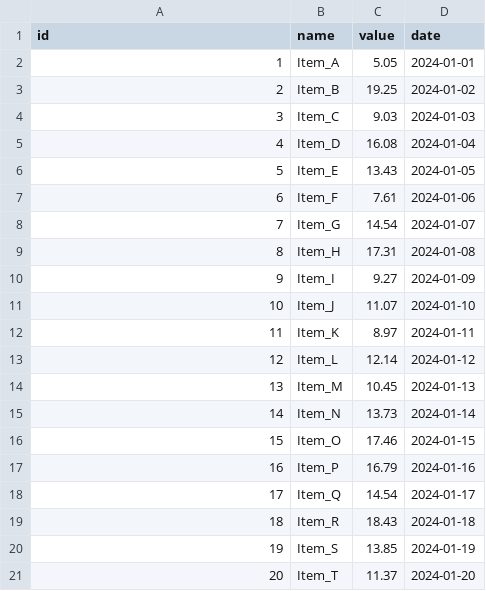
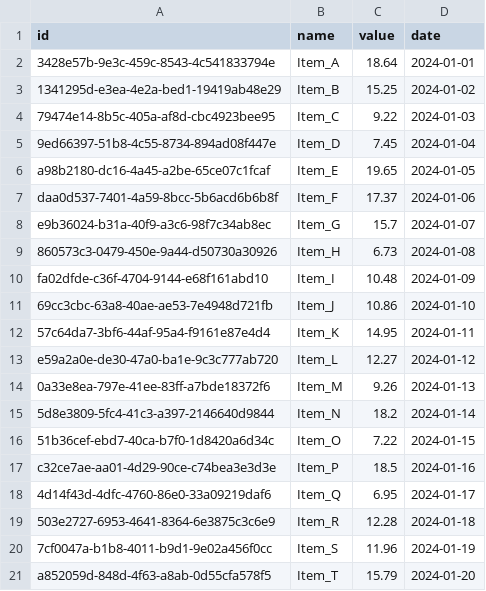
Before and after one commit to rodrigoorocha/ProjetoAPICSV, a CSV file: produtos.csv, drawn as a sheet.

```diff
--- a/produtos.csv
+++ b/produtos.csv
@@ -1,21 +1,21 @@
 id,name,value,date
-1,Item_A,5.05,2024-01-01
-2,Item_B,19.25,2024-01-02
-3,Item_C,9.03,2024-01-03
-4,Item_D,16.08,2024-01-04
-5,Item_E,13.43,2024-01-05
-6,Item_F,7.61,2024-01-06
-7,Item_G,14.54,2024-01-07
-8,Item_H,17.31,2024-01-08
-9,Item_I,9.27,2024-01-09
-10,Item_J,11.07,2024-01-10
-11,Item_K,8.97,2024-01-11
-12,Item_L,12.14,2024-01-12
-13,Item_M,10.45,2024-01-13
-14,Item_N,13.73,2024-01-14
-15,Item_O,17.46,2024-01-15
-16,Item_P,16.79,2024-01-16
-17,Item_Q,14.54,2024-01-17
-18,Item_R,18.43,2024-01-18
-19,Item_S,13.85,2024-01-19
-20,Item_T,11.37,2024-01-20
+3428e57b-9e3c-459c-8543-4c541833794e,Item_A,18.64,2024-01-01
+1341295d-e3ea-4e2a-bed1-19419ab48e29,Item_B,15.25,2024-01-02
+79474e14-8b5c-405a-af8d-cbc4923bee95,Item_C,9.22,2024-01-03
+9ed66397-51b8-4c55-8734-894ad08f447e,Item_D,7.45,2024-01-04
+a98b2180-dc16-4a45-a2be-65ce07c1fcaf,Item_E,19.65,2024-01-05
+daa0d537-7401-4a59-8bcc-5b6acd6b6b8f,Item_F,17.37,2024-01-06
+e9b36024-b31a-40f9-a3c6-98f7c34ab8ec,Item_G,15.7,2024-01-07
+860573c3-0479-450e-9a44-d50730a30926,Item_H,6.73,2024-01-08
+fa02dfde-c36f-4704-9144-e68f161abd10,Item_I,10.48,2024-01-09
+69cc3cbc-63a8-40ae-ae53-7e4948d721fb,Item_J,10.86,2024-01-10
+57c64da7-3bf6-44af-95a4-f9161e87e4d4,Item_K,14.95,2024-01-11
+e59a2a0e-de30-47a0-ba1e-9c3c777ab720,Item_L,12.27,2024-01-12
+0a33e8ea-797e-41ee-83ff-a7bde18372f6,Item_M,9.26,2024-01-13
+5d8e3809-5fc4-41c3-a397-2146640d9844,Item_N,18.2,2024-01-14
+51b36cef-ebd7-40ca-b7f0-1d8420a6d34c,Item_O,7.22,2024-01-15
+c32ce7ae-aa01-4d29-90ce-c74bea3e3d3e,Item_P,18.5,2024-01-16
+4d14f43d-4dfc-4760-86e0-33a09219daf6,Item_Q,6.95,2024-01-17
+503e2727-6953-4641-8364-6e3875c3c6e9,Item_R,12.28,2024-01-18
+7cf0047a-b1b8-4011-b9d1-9e02a456f0cc,Item_S,11.96,2024-01-19
+a852059d-848d-4f63-a8ab-0d55cfa578f5,Item_T,15.79,2024-01-20
```
Also changed, not shown: 4 other files.
